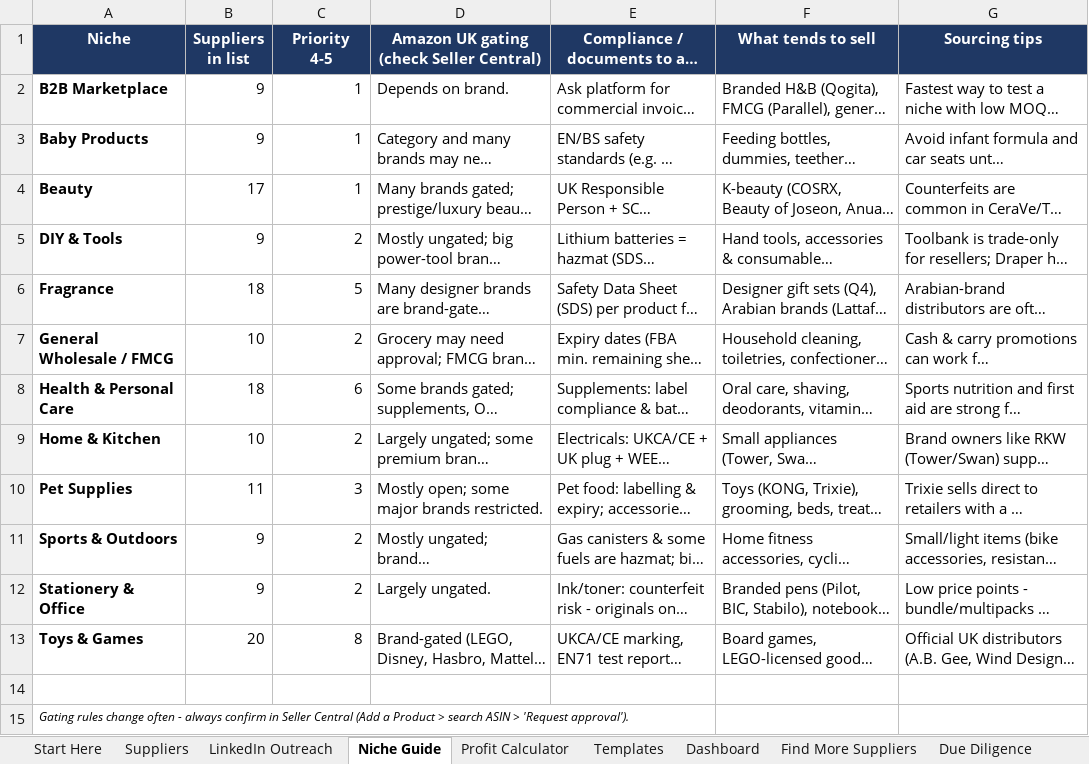
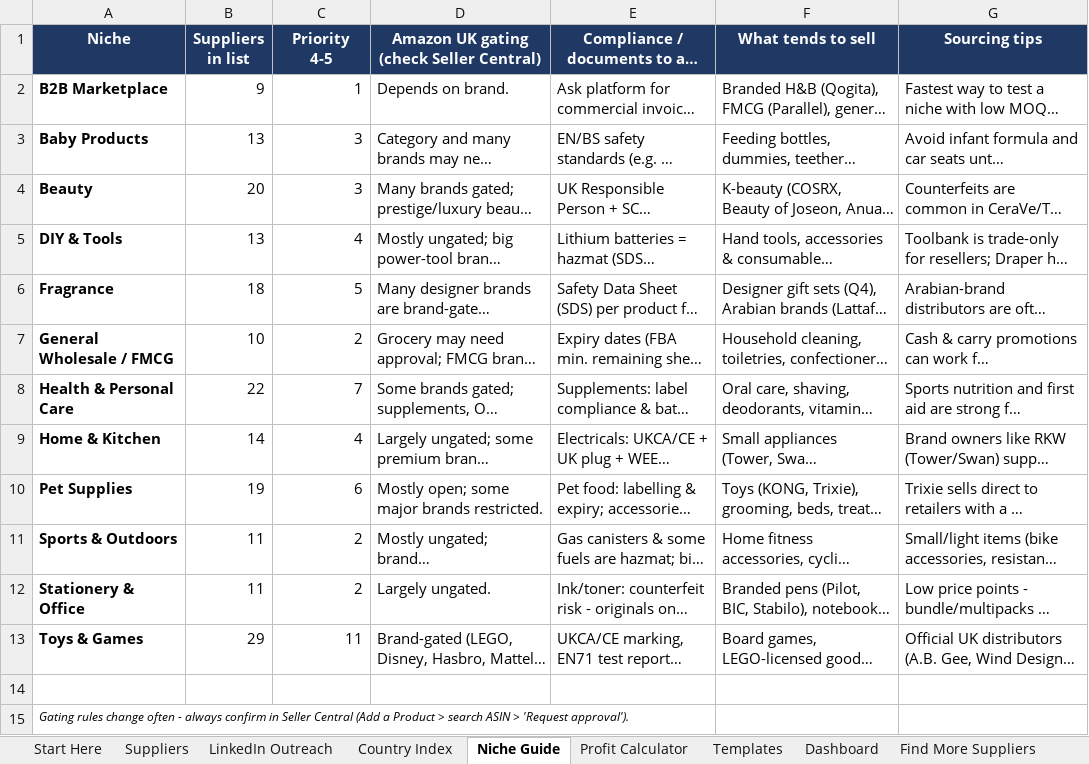
Before and after one commit to rhyscrowson/CrowsonsDistribution, an Excel workbook: sourcing/Crowsons_Wholesale_Suppliers.xlsx, sheet Niche Guide, drawn as a sheet; long unchanged cells end in …; values as stored, in another font and other column widths than the file's, no borders; the diff names each change by its address in the sheet, - before the commit and + after, or states it on an @@ line.

```diff
--- a/sourcing/Crowsons_Wholesale_Suppliers.xlsx (sheet Niche Guide)
+++ b/sourcing/Crowsons_Wholesale_Suppliers.xlsx (sheet Niche Guide)
+sheet tab: Country Index
-B3 (Suppliers in list): 9
+B3 (Suppliers in list): 13
-C3:C4 (Priority 4-5): 1
+C3:C4 (Priority 4-5): 3
-B4 (Suppliers in list): 17
+B4 (Suppliers in list): 20
-B5 (Suppliers in list): 9
+B5 (Suppliers in list): 13
-C5 (Priority 4-5): 2
+C5 (Priority 4-5): 4
-B8 (Suppliers in list): 18
+B8 (Suppliers in list): 22
-C8 (Priority 4-5): 6
+C8 (Priority 4-5): 7
-B9 (Suppliers in list): 10
+B9 (Suppliers in list): 14
-C9 (Priority 4-5): 2
+C9 (Priority 4-5): 4
-B10 (Suppliers in list): 11
+B10 (Suppliers in list): 19
-C10 (Priority 4-5): 3
+C10 (Priority 4-5): 6
-B11:B12 (Suppliers in list): 9
+B11:B12 (Suppliers in list): 11
-B13 (Suppliers in list): 20
+B13 (Suppliers in list): 29
-C13 (Priority 4-5): 8
+C13 (Priority 4-5): 11
```
Also changed, not shown: sheet Suppliers, sheet LinkedIn Outreach, sheet Dashboard, sheet Start Here, formulas that keep their value, 2 other files.
